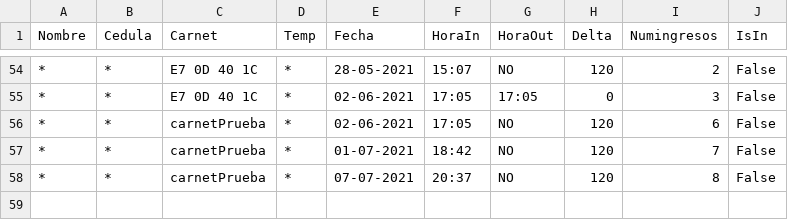
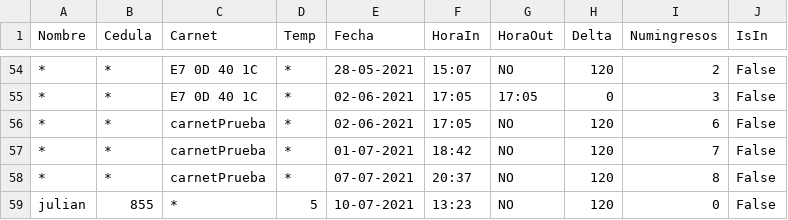
Before and after one commit to julianVelandia/UI_RETEDECON, a CSV file: src/models/data/DB.csv, drawn as a sheet; only a part is shown, gaps mark what is left out; the diff names each change by its address in the sheet, - before the commit and + after, or states it on an @@ line.

```diff
--- a/src/models/data/DB.csv
+++ b/src/models/data/DB.csv
+row 59: julian | 855 | * | 5 | 10-07-2021 | 13:23 | NO | 120 | 0 | False
```
Also changed, not shown: 7 other files.
